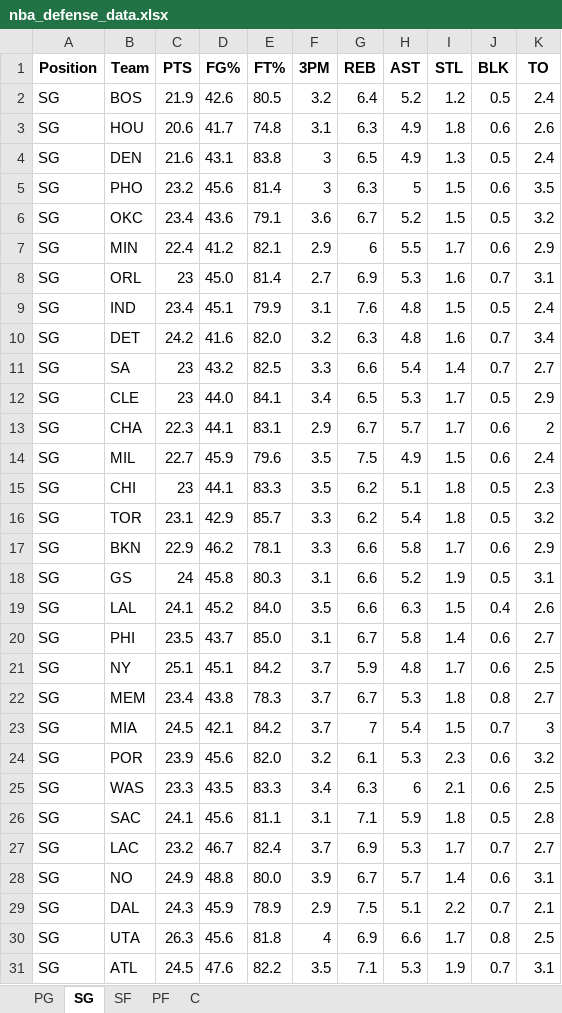
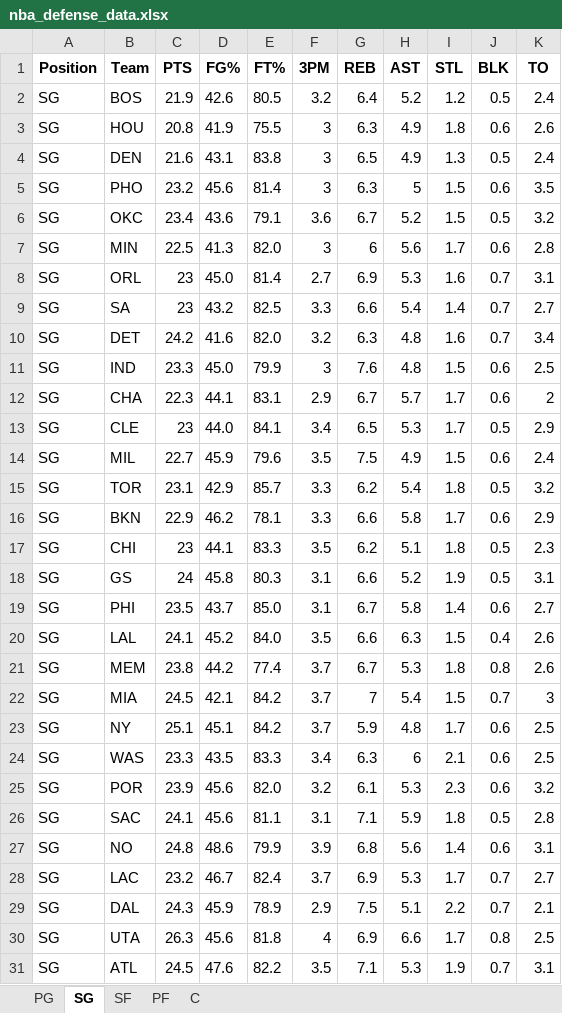
Before and after one commit to mithun-s14/prop_model, an Excel workbook: backend/nba_defense_data.xlsx, sheet SG, drawn as a sheet; values as stored, in another font and other column widths than the file's, no borders; removed rows and columns are numbered as before the commit, all else as after; the diff names each change by its address in the sheet, - before the commit and + after, or states it on an @@ line.

```diff
--- a/backend/nba_defense_data.xlsx (sheet SG)
+++ b/backend/nba_defense_data.xlsx (sheet SG)
-C3 (PTS): 20.6
+C3 (PTS): 20.8
-D3 (FG%): 41.7
+D3 (FG%): 41.9
-E3 (FT%): 74.8
+E3 (FT%): 75.5
-F3 (3PM): 3.1
+F3 (3PM): 3
-C7 (PTS): 22.4
+C7 (PTS): 22.5
-D7 (FG%): 41.2
+D7 (FG%): 41.3
-E7 (FT%): 82.1
+E7 (FT%): 82.0
-F7 (3PM): 2.9
+F7 (3PM): 3
-H7 (AST): 5.5
+H7 (AST): 5.6
-K7 (TO): 2.9
+K7 (TO): 2.8
-row 9: SG | IND | 23.4 | 45.1 | 79.9 | 3.1 | 7.6 | 4.8 | 1.5 | 0.5 | 2.4
@@ row 11 moved to row 9: SG @@
+row 11: SG | IND | 23.3 | 45.0 | 79.9 | 3 | 7.6 | 4.8 | 1.5 | 0.6 | 2.5
@@ row 13 moved to row 12: SG @@
@@ row 15 moved to row 17: SG @@
@@ row 20 moved to row 19: SG @@
+row 21: SG | MEM | 23.8 | 44.2 | 77.4 | 3.7 | 6.7 | 5.3 | 1.8 | 0.8 | 2.6
@@ row 23 moved to row 22: SG @@
-row 22: SG | MEM | 23.4 | 43.8 | 78.3 | 3.7 | 6.7 | 5.3 | 1.8 | 0.8 | 2.7
@@ row 25 moved to row 24: SG @@
+row 27: SG | NO | 24.8 | 48.6 | 79.9 | 3.9 | 6.8 | 5.6 | 1.4 | 0.6 | 3.1
-row 28: SG | NO | 24.9 | 48.8 | 80.0 | 3.9 | 6.7 | 5.7 | 1.4 | 0.6 | 3.1
```
Also changed, not shown: sheet PF, sheet PG, sheet C, sheet SF.
